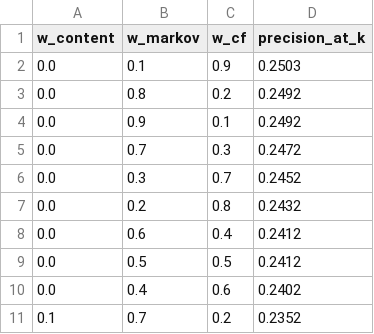
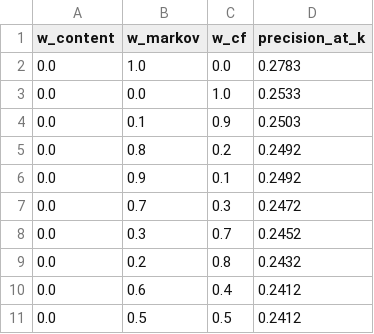
Before and after one commit to SyAkuma/studor-pathai, a CSV file: Task3/OUTPUTS/weight_grid_search.csv, drawn as a sheet; removed rows and columns are numbered as before the commit, all else as after; the diff names each change by its address in the sheet, - before the commit and + after, or states it on an @@ line.

```diff
--- a/Task3/OUTPUTS/weight_grid_search.csv
+++ b/Task3/OUTPUTS/weight_grid_search.csv
+row 2: 0.0 | 1.0 | 0.0 | 0.2783
+row 3: 0.0 | 0.0 | 1.0 | 0.2533
-row 10: 0.0 | 0.4 | 0.6 | 0.2402
-row 11: 0.1 | 0.7 | 0.2 | 0.2352
```
Also changed, not shown: 31 other files.
